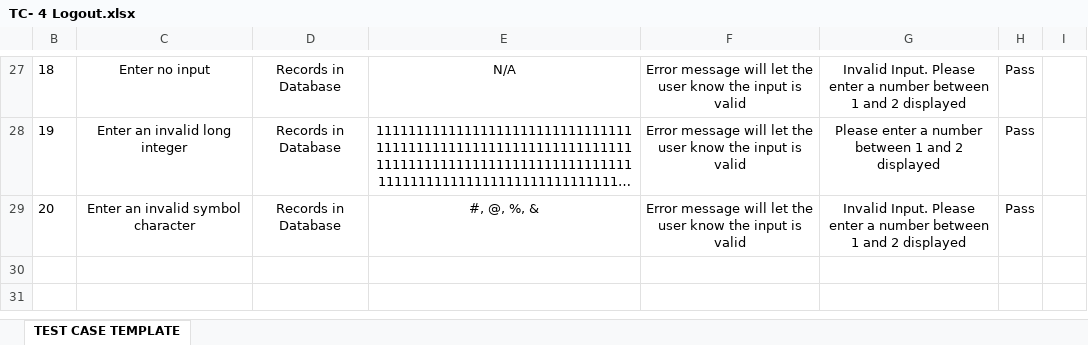
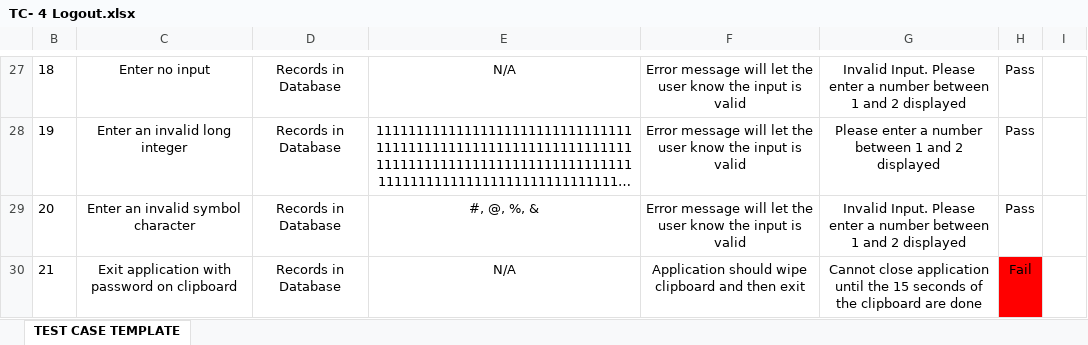
Before and after one commit to Xcar17/Xecure-Password-Manager, an Excel workbook: Test Cases Final/TC- 4 Logout.xlsx, sheet TEST CASE TEMPLATE, drawn as a sheet; only a part is shown, gaps mark what is left out; long unchanged cells end in …; values as stored, in another font and other column widths than the file's, no borders; the diff names each change by its address in the sheet, - before the commit and + after, or states it on an @@ line.

Commit message:
Added clipboard finding

```diff
--- a/Test Cases Final/TC- 4 Logout.xlsx (sheet TEST CASE TEMPLATE)
+++ b/Test Cases Final/TC- 4 Logout.xlsx (sheet TEST CASE TEMPLATE)
+row 30: 21 | Exit application with password on clipboard | Records in Database | N/A | Application should wipe clipboard and then exit | Cannot close application until the 15 seconds of the clipboard are done | Fail
```
Also changed, not shown: Test Cases Final/TC- 4 Exit.xlsx.
